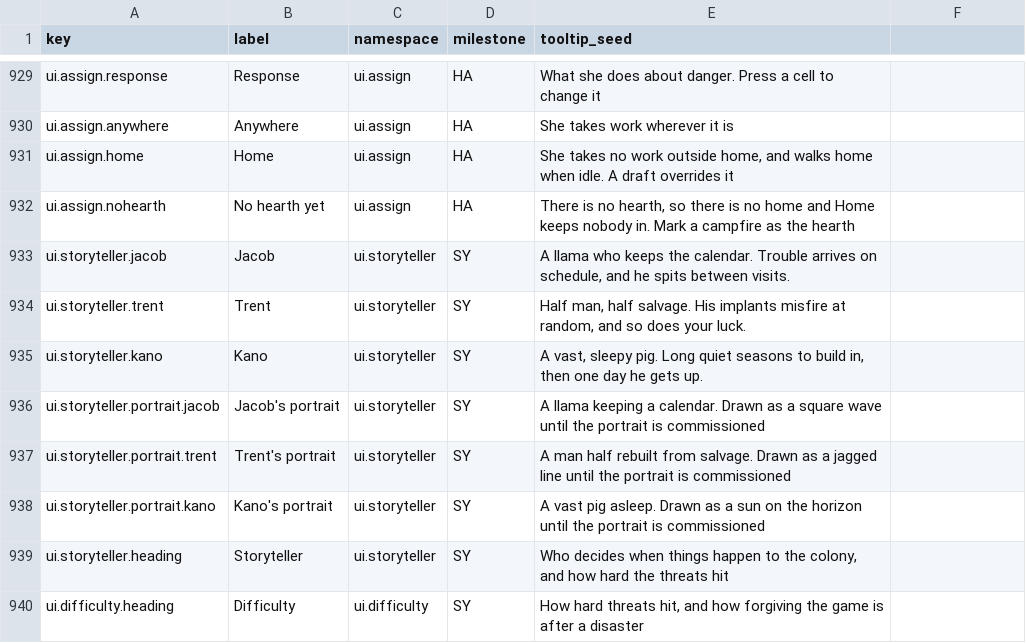
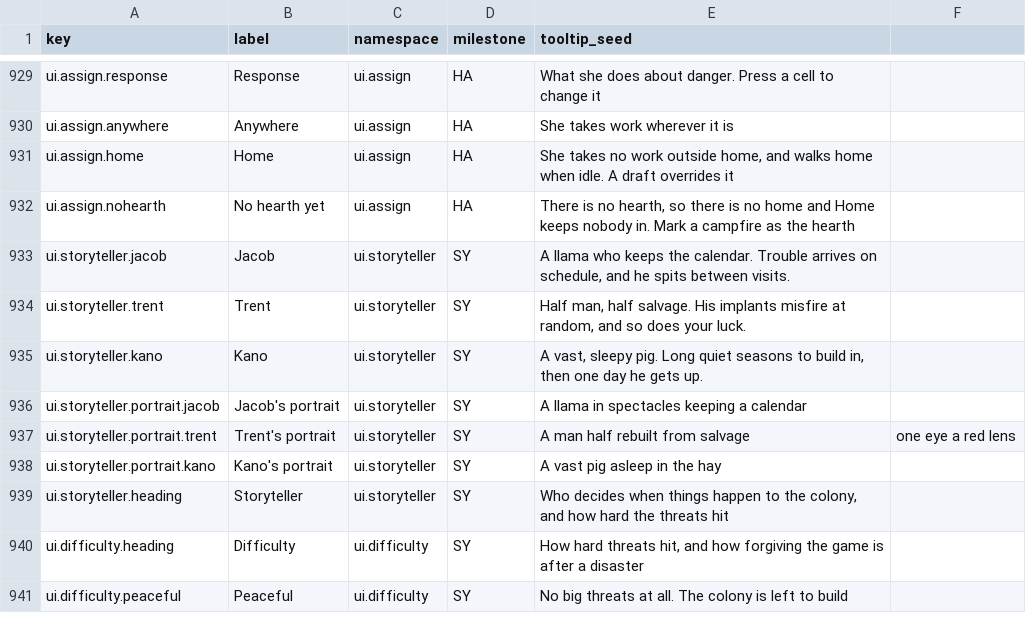
Before and after one commit to 1mitten/odyssey, a CSV file: docs/design/icon-keys.csv, drawn as a sheet; only a part is shown, gaps mark what is left out; the shorter side is filled out with more unchanged rows.

```diff
--- a/docs/design/icon-keys.csv
+++ b/docs/design/icon-keys.csv
@@ -935,5 +935,5 @@ ui.storyteller.trent,Trent,ui.storyteller,SY,"Half man, half salvage. His implan
 ui.storyteller.kano,Kano,ui.storyteller,SY,"A vast, sleepy pig. Long quiet seasons to build in, then one day he gets up."
-ui.storyteller.portrait.jacob,Jacob's portrait,ui.storyteller,SY,A llama keeping a calendar. Drawn as a square wave until the portrait is commissioned
-ui.storyteller.portrait.trent,Trent's portrait,ui.storyteller,SY,A man half rebuilt from salvage. Drawn as a jagged line until the portrait is commissioned
-ui.storyteller.portrait.kano,Kano's portrait,ui.storyteller,SY,A vast pig asleep. Drawn as a sun on the horizon until the portrait is commissioned
+ui.storyteller.portrait.jacob,Jacob's portrait,ui.storyteller,SY,A llama in spectacles keeping a calendar
+ui.storyteller.portrait.trent,Trent's portrait,ui.storyteller,SY,A man half rebuilt from salvage, one eye a red lens
+ui.storyteller.portrait.kano,Kano's portrait,ui.storyteller,SY,A vast pig asleep in the hay
 ui.storyteller.heading,Storyteller,ui.storyteller,SY,"Who decides when things happen to the colony, and how hard the threats hit"
```
Also changed, not shown: 19 other files.
